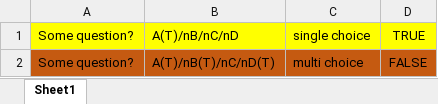
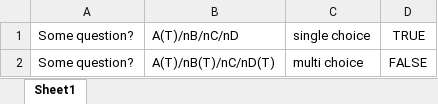
Before and after one commit to nguyenphu123/lms-lpc-master, an Excel workbook: public/Exam_Format_Question.xlsx, sheet Sheet1, drawn as a sheet; values as stored, in another font and other column widths than the file's, no borders; the diff names each change by its address in the sheet, - before the commit and + after, or states it on an @@ line.

```diff
--- a/public/Exam_Format_Question.xlsx (sheet Sheet1)
+++ b/public/Exam_Format_Question.xlsx (sheet Sheet1)
-A1:D1 fill: #FFFF00
+A1:D1 fill: none
-A2:D2 fill: #C55A11
+A2:D2 fill: none
```
Also changed, not shown: public/Exam_Format_Category.xlsx.
